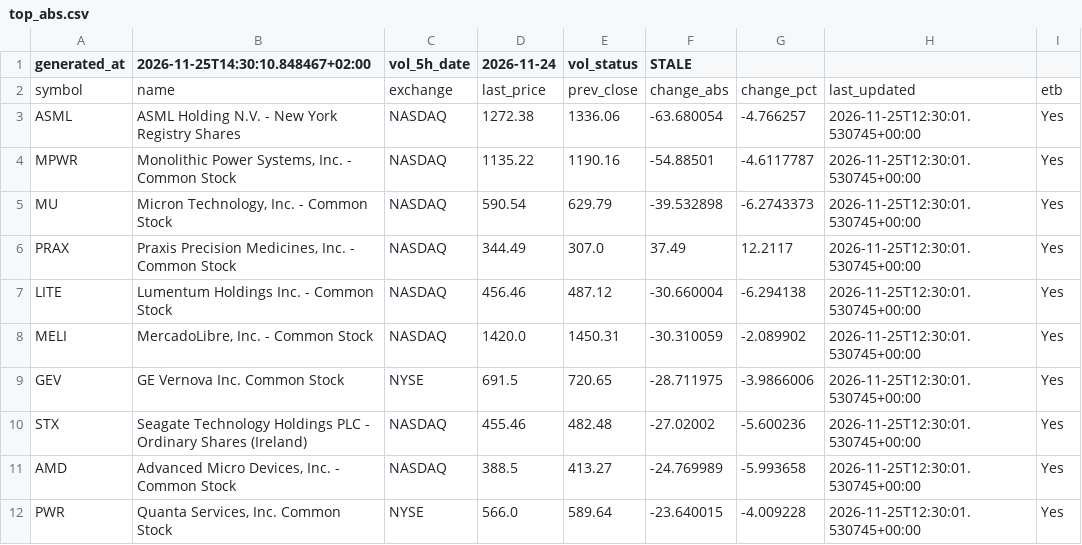
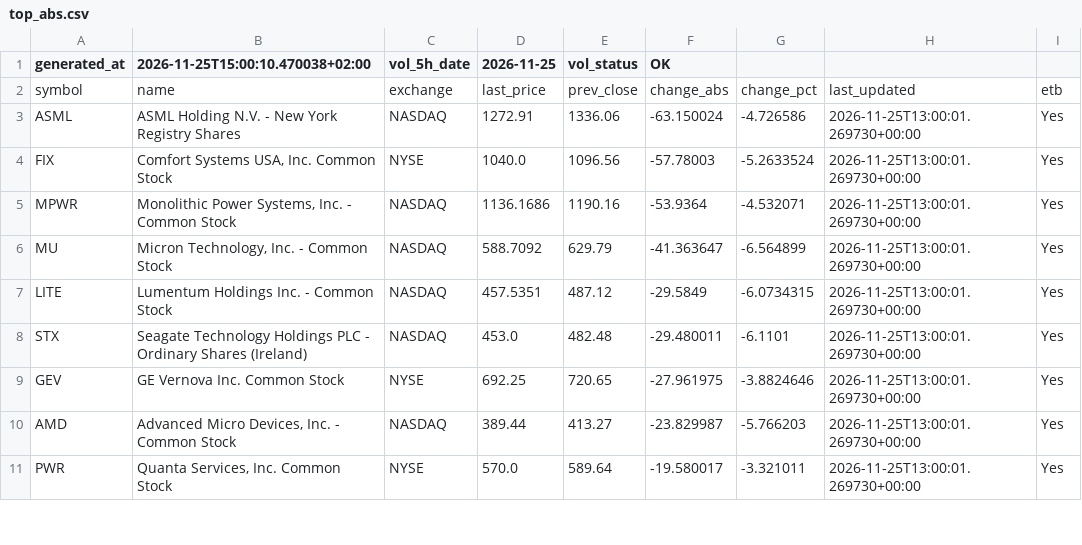
Before and after one commit to alonsadan1970/daily-stocks-data, a CSV file: top_abs.csv, drawn as a sheet; only a part is shown; the diff covers the shown part only.

```diff
--- a/top_abs.csv
+++ b/top_abs.csv
@@ -1,12 +1,11 @@
-generated_at,2026-11-25T14:30:10.848467+02:00,vol_5h_date,2026-11-24,vol_status,STALE
+generated_at,2026-11-25T15:00:10.470038+02:00,vol_5h_date,2026-11-25,vol_status,OK
 symbol,name,exchange,last_price,prev_close,change_abs,change_pct,last_updated,etb
-ASML,ASML Holding N.V. - New York Registry Shares,NASDAQ,1272.38,1336.06,-63.680054,-4.766257,2026-11-25T12:30:01.530745+00:00,Yes
-MPWR,"Monolithic Power Systems, Inc. - Common Stock",NASDAQ,1135.22,1190.16,-54.88501,-4.6117787,2026-11-25T12:30:01.530745+00:00,Yes
-MU,"Micron Technology, Inc. - Common Stock",NASDAQ,590.54,629.79,-39.532898,-6.2743373,2026-11-25T12:30:01.530745+00:00,Yes
-PRAX,"Praxis Precision Medicines, Inc. - Common Stock",NASDAQ,344.49,307.0,37.49,12.2117,2026-11-25T12:30:01.530745+00:00,Yes
-LITE,Lumentum Holdings Inc. - Common Stock,NASDAQ,456.46,487.12,-30.660004,-6.294138,2026-11-25T12:30:01.530745+00:00,Yes
-MELI,"MercadoLibre, Inc. - Common Stock",NASDAQ,1420.0,1450.31,-30.310059,-2.089902,2026-11-25T12:30:01.530745+00:00,Yes
-GEV,GE Vernova Inc. Common Stock,NYSE,691.5,720.65,-28.711975,-3.9866006,2026-11-25T12:30:01.530745+00:00,Yes
-STX,Seagate Technology Holdings PLC - Ordinary Shares (Ireland),NASDAQ,455.46,482.48,-27.02002,-5.600236,2026-11-25T12:30:01.530745+00:00,Yes
-AMD,"Advanced Micro Devices, Inc. - Common Stock",NASDAQ,388.5,413.27,-24.769989,-5.993658,2026-11-25T12:30:01.530745+00:00,Yes
-PWR,"Quanta Services, Inc. Common Stock",NYSE,566.0,589.64,-23.640015,-4.009228,2026-11-25T12:30:01.530745+00:00,Yes
+ASML,ASML Holding N.V. - New York Registry Shares,NASDAQ,1272.91,1336.06,-63.150024,-4.726586,2026-11-25T13:00:01.269730+00:00,Yes
+FIX,"Comfort Systems USA, Inc. Common Stock",NYSE,1040.0,1096.56,-57.78003,-5.2633524,2026-11-25T13:00:01.269730+00:00,Yes
+MPWR,"Monolithic Power Systems, Inc. - Common Stock",NASDAQ,1136.1686,1190.16,-53.9364,-4.532071,2026-11-25T13:00:01.269730+00:00,Yes
+MU,"Micron Technology, Inc. - Common Stock",NASDAQ,588.7092,629.79,-41.363647,-6.564899,2026-11-25T13:00:01.269730+00:00,Yes
+LITE,Lumentum Holdings Inc. - Common Stock,NASDAQ,457.5351,487.12,-29.5849,-6.0734315,2026-11-25T13:00:01.269730+00:00,Yes
+STX,Seagate Technology Holdings PLC - Ordinary Shares (Ireland),NASDAQ,453.0,482.48,-29.480011,-6.1101,2026-11-25T13:00:01.269730+00:00,Yes
+GEV,GE Vernova Inc. Common Stock,NYSE,692.25,720.65,-27.961975,-3.8824646,2026-11-25T13:00:01.269730+00:00,Yes
+AMD,"Advanced Micro Devices, Inc. - Common Stock",NASDAQ,389.44,413.27,-23.829987,-5.766203,2026-11-25T13:00:01.269730+00:00,Yes
+PWR,"Quanta Services, Inc. Common Stock",NYSE,570.0,589.64,-19.580017,-3.321011,2026-11-25T13:00:01.269730+00:00,Yes
```
Also changed, not shown: 5 added rows, 4 removed rows and 18 edited cells elsewhere in this file, top_abs_200.csv, top_pct.csv.
